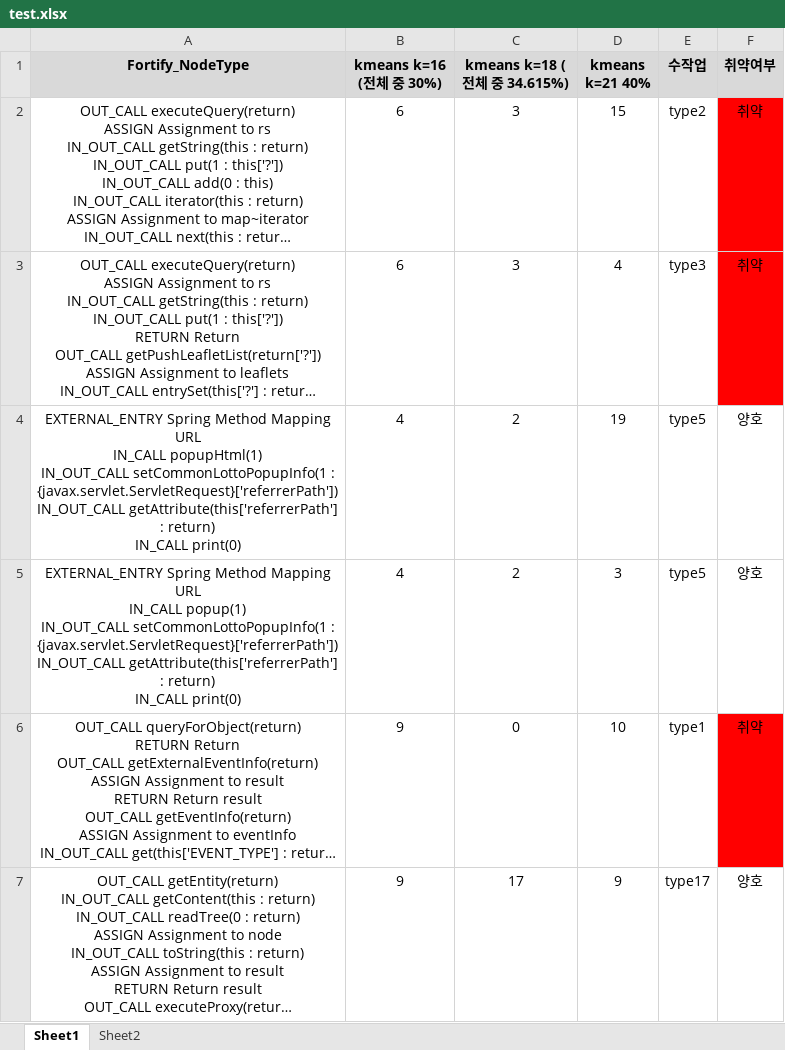
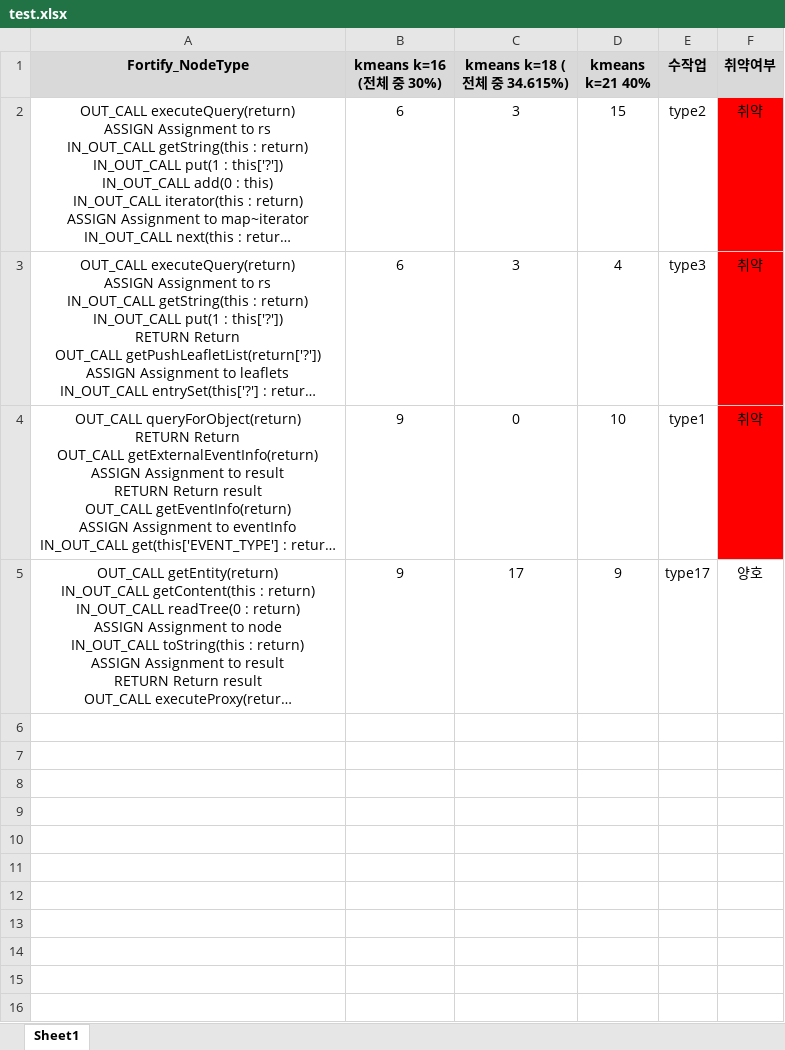
Before and after one commit to windshock/fortify_ml, an Excel workbook: data/test.xlsx, sheet Sheet1, drawn as a sheet; long unchanged cells end in …; values as stored, in another font and other column widths than the file's, no borders; ↵ is a line break in a cell; the diff names each change by its address in the sheet, - before the commit and + after, or states it on an @@ line.

```diff
--- a/data/test.xlsx (sheet Sheet1)
+++ b/data/test.xlsx (sheet Sheet1)
-sheet tab: Sheet2
-row 4: EXTERNAL_ENTRY Spring Method Mapping URL ↵ IN_CALL popupHtml(1) ↵ IN_OUT_CALL setCommonLottoPopupInfo(1 : {javax.servlet.ServletRequest}['referrerPath']) ↵ IN_OUT_CALL getAttribute(this['referrerPath'] : return) ↵ IN_CALL print(0) | 4 | 2 | 19 | type5 | 양호
-row 5: EXTERNAL_ENTRY Spring Method Mapping URL ↵ IN_CALL popup(1) ↵ IN_OUT_CALL setCommonLottoPopupInfo(1 : {javax.servlet.ServletRequest}['referrerPath']) ↵ IN_OUT_CALL getAttribute(this['referrerPath'] : return) ↵ IN_CALL print(0) | 4 | 2 | 3 | type5 | 양호
```
Also changed, not shown: 5 other files.
